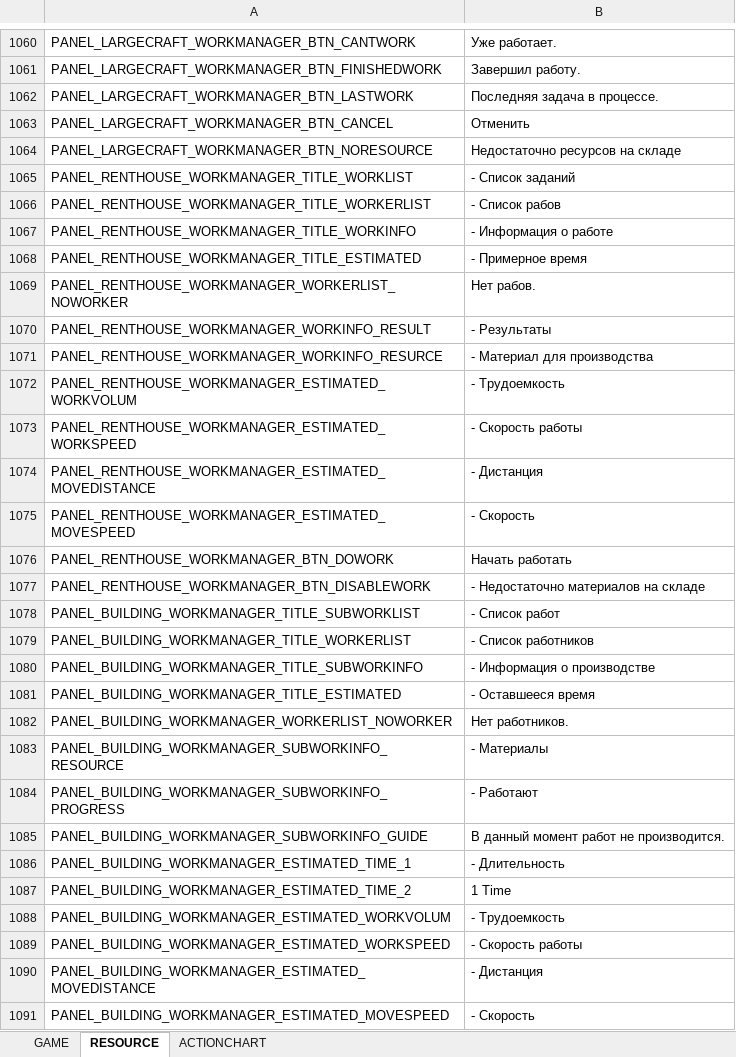
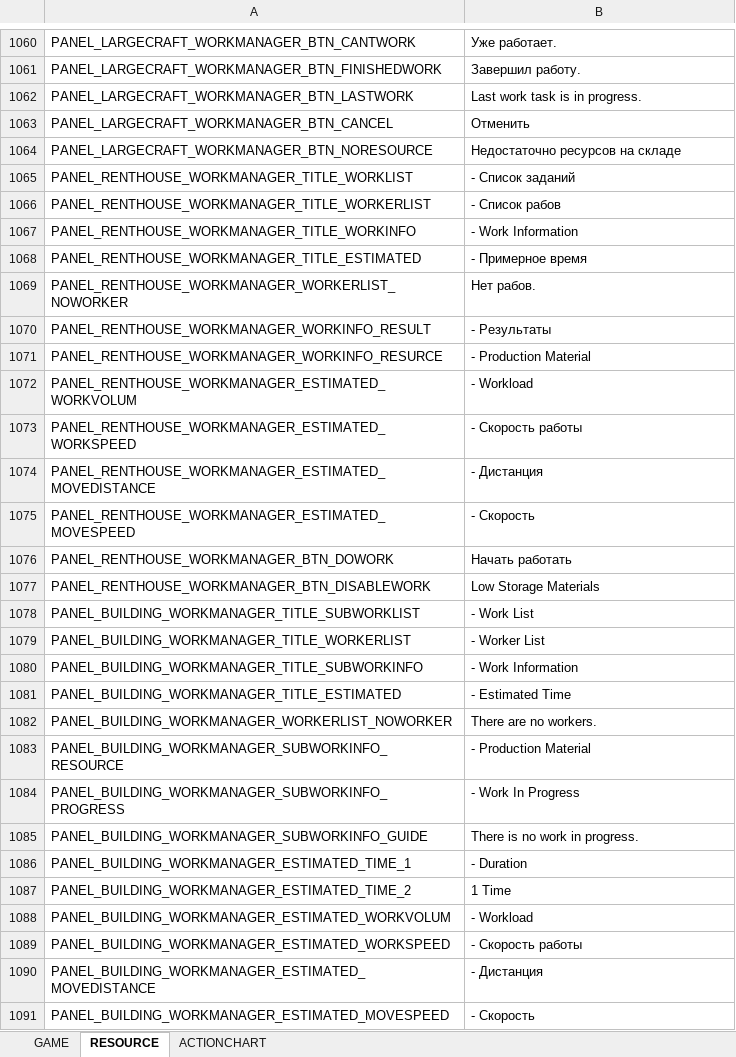
Before and after one commit to Lykii22/BDORUS, an Excel workbook: stringtable/ru/stringtable_ru.xlsm, sheet RESOURCE, drawn as a sheet; only a part is shown, gaps mark what is left out; values as stored, in another font and other column widths than the file's, no borders; the diff covers the shown part only; the diff names each change by its address in the sheet, - before the commit and + after, or states it on an @@ line.

```diff
--- a/stringtable/ru/stringtable_ru.xlsm (sheet RESOURCE)
+++ b/stringtable/ru/stringtable_ru.xlsm (sheet RESOURCE)
-B1062: Последняя задача в процессе.
+B1062: Last work task is in progress.
-B1067: - Информация о работе
+B1067: - Work Information
-B1071: - Материал для производства
+B1071: - Production Material
-B1072: - Трудоемкость
+B1072: - Workload
-B1077: - Недостаточно материалов на складе
+B1077: Low Storage Materials
-B1078: - Список работ
+B1078: - Work List
-B1079: - Список работников
+B1079: - Worker List
-B1080: - Информация о производстве
+B1080: - Work Information
-B1081: - Оставшееся время
+B1081: - Estimated Time
-B1082: Нет работников.
+B1082: There are no workers.
-B1083: - Материалы
+B1083: - Production Material
-B1084: - Работают
+B1084: - Work In Progress
-B1085: В данный момент работ не производится.
+B1085: There is no work in progress.
-B1086: - Длительность
+B1086: - Duration
-B1088: - Трудоемкость
+B1088: - Workload
```
Also changed, not shown: 107 edited cells elsewhere in this sheet, sheet GAME, sheet ACTIONCHART, stringtable/ru/stringtable_cutscene_ru.xlsm, stringtable/ru/symbolnostringtable_ru.xlsm.
